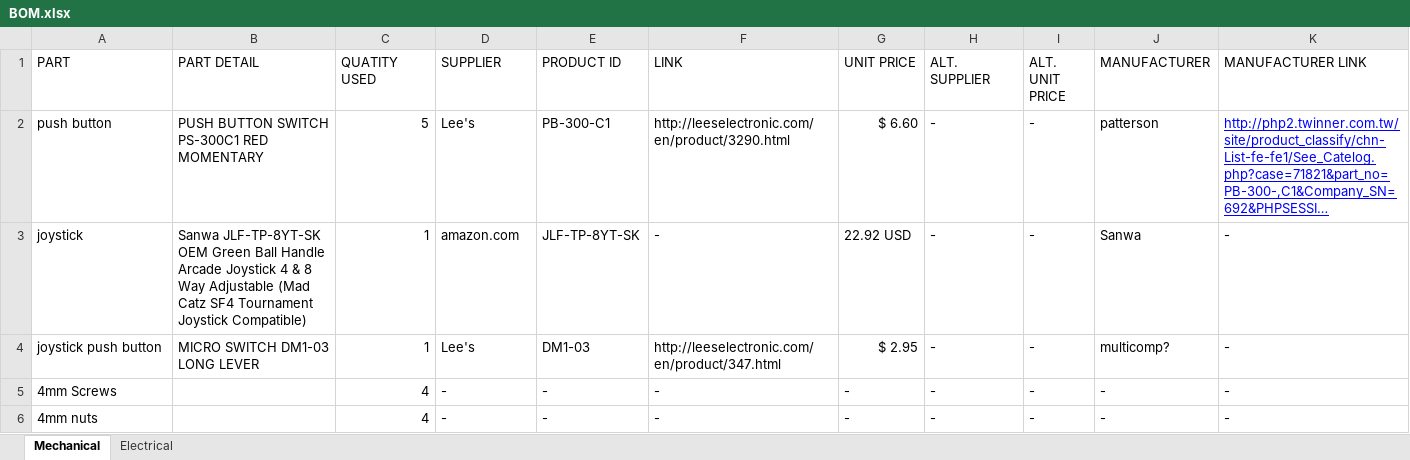
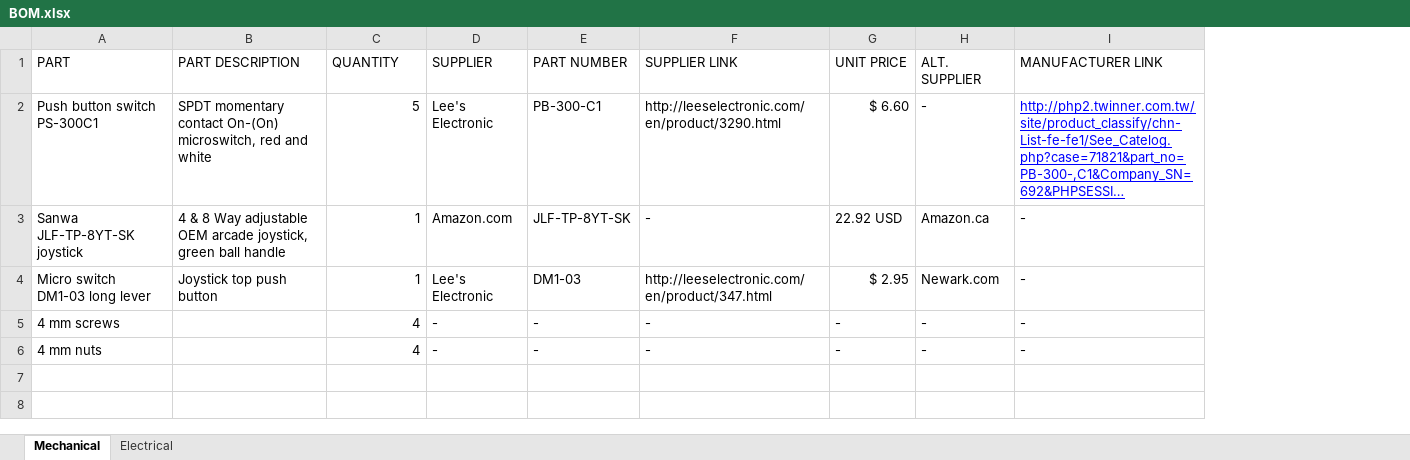
Before and after one commit to xquared-design/TeamTimothy, an Excel workbook: BOM.xlsx, sheet Mechanical, drawn as a sheet; long unchanged cells end in …; values as stored, in another font and other column widths than the file's, no borders; removed rows and columns are numbered as before the commit, all else as after; the diff names each change by its address in the sheet, - before the commit and + after, or states it on an @@ line.

```diff
--- a/BOM.xlsx (sheet Mechanical)
+++ b/BOM.xlsx (sheet Mechanical)
-column B (PART DETAIL), rows 2-4: PUSH BUTTON SWITCH PS-300C1 RED MOMENTARY | Sanwa JLF-TP-8YT-SK OEM Green Ball Handle Arcade Joystick 4 & 8 Way Adjustable (Mad Catz SF4 Tournament Joystick Compatible) | MICRO SWITCH DM1-03 LONG LEVER
+column B (PART DESCRIPTION), rows 2-4: SPDT momentary contact On-(On) microswitch, red and white | 4 & 8 Way adjustable OEM arcade joystick, green ball handle | Joystick top push button
-column I (ALT. UNIT PRICE), rows 2-6: all -
-column J (MANUFACTURER), rows 2-6: patterson | Sanwa | multicomp? | - | -
-C1: QUATITY USED
+C1: QUANTITY
-E1: PRODUCT ID
+E1: PART NUMBER
-F1: LINK
+F1: SUPPLIER LINK
-A2 (PART): push button
+A2 (PART): Push button switch PS-300C1
-D2 (SUPPLIER): Lee's
+D2 (SUPPLIER): Lee's Electronic
-A3 (PART): joystick
+A3 (PART): Sanwa JLF-TP-8YT-SK joystick
-D3 (SUPPLIER): amazon.com
+D3 (SUPPLIER): Amazon.com
-H3 (ALT. SUPPLIER): -
+H3 (ALT. SUPPLIER): Amazon.ca
-A4 (PART): joystick push button
+A4 (PART): Micro switch DM1-03 long lever
-D4 (SUPPLIER): Lee's
+D4 (SUPPLIER): Lee's Electronic
-H4 (ALT. SUPPLIER): -
+H4 (ALT. SUPPLIER): Newark.com
-A5 (PART): 4mm Screws
+A5 (PART): 4 mm screws
-A6 (PART): 4mm nuts
+A6 (PART): 4 mm nuts
```
Also changed, not shown: sheet Electrical, 1 other file.
